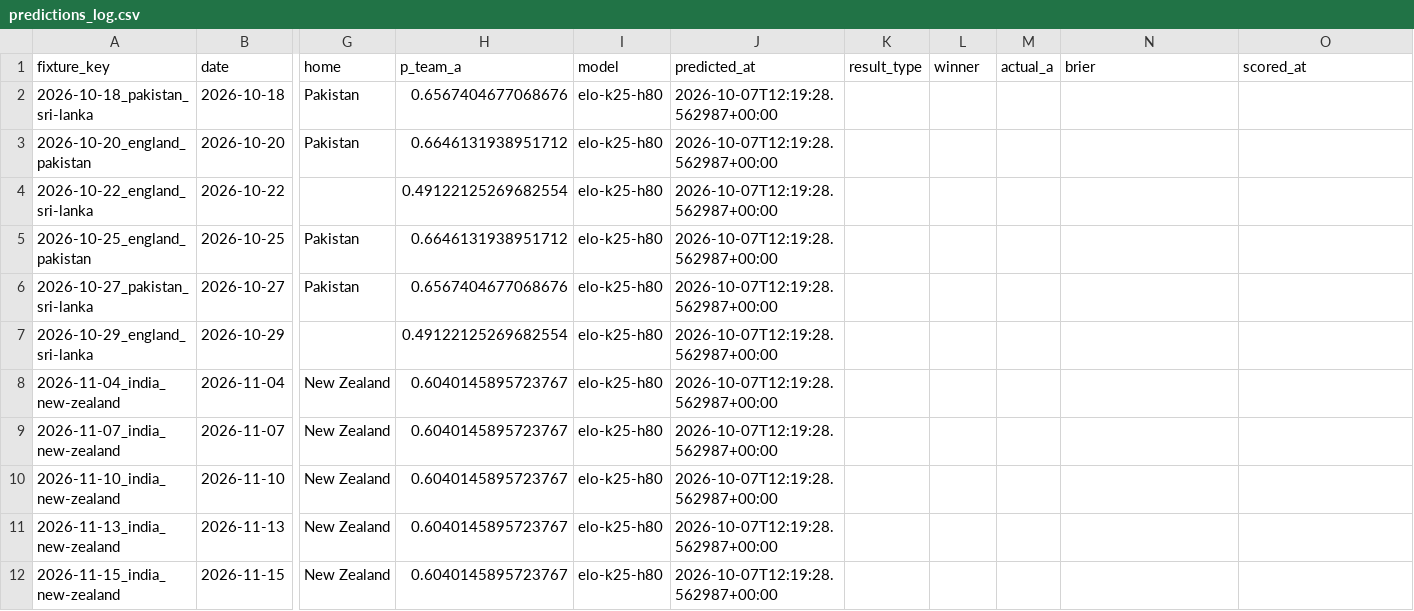
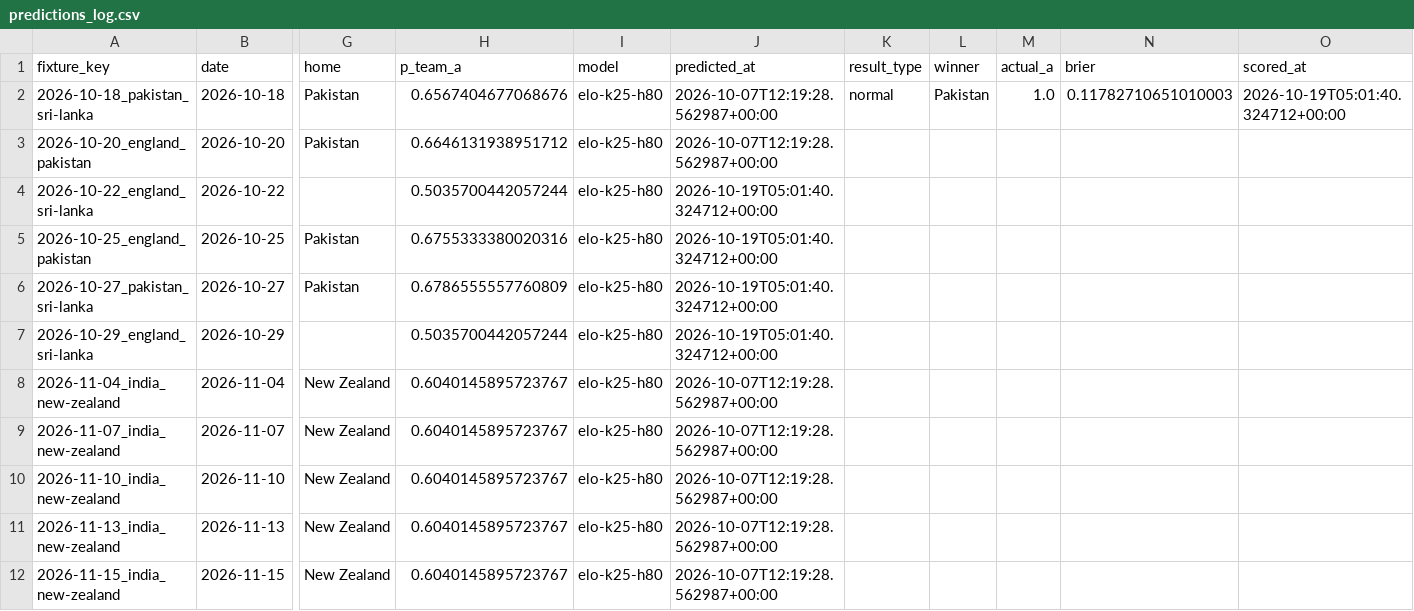
Before and after one commit to srivatsanj27/cricket-cwc27, a CSV file: data/predictions_log.csv, drawn as a sheet; only a part is shown, gaps mark what is left out; the diff names each change by its address in the sheet, - before the commit and + after, or states it on an @@ line.

```diff
--- a/data/predictions_log.csv
+++ b/data/predictions_log.csv
-K2 (result_type): (empty)
+K2 (result_type): normal
-L2 (winner): (empty)
+L2 (winner): Pakistan
-M2 (actual_a): (empty)
+M2 (actual_a): 1.0
-N2 (brier): (empty)
+N2 (brier): 0.11782710651010003
-O2 (scored_at): (empty)
+O2 (scored_at): 2026-10-19T05:01:40.324712+00:00
-H4 (p_team_a): 0.49122125269682554
+H4 (p_team_a): 0.5035700442057244
-J4:J7 (predicted_at): 2026-10-07T12:19:28.562987+00:00
+J4:J7 (predicted_at): 2026-10-19T05:01:40.324712+00:00
-H5 (p_team_a): 0.6646131938951712
+H5 (p_team_a): 0.6755333380020316
-H6 (p_team_a): 0.6567404677068676
+H6 (p_team_a): 0.6786555557760809
-H7 (p_team_a): 0.49122125269682554
+H7 (p_team_a): 0.5035700442057244
```
Also changed, not shown: 2 other files.
